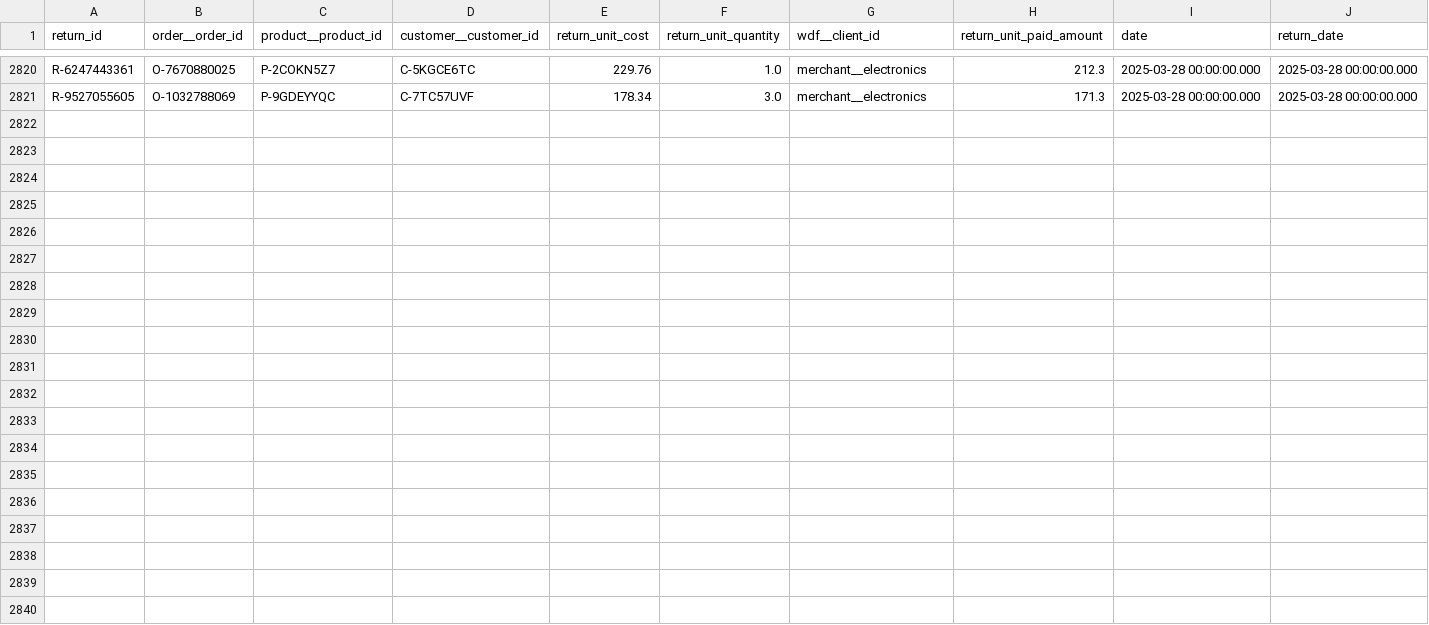
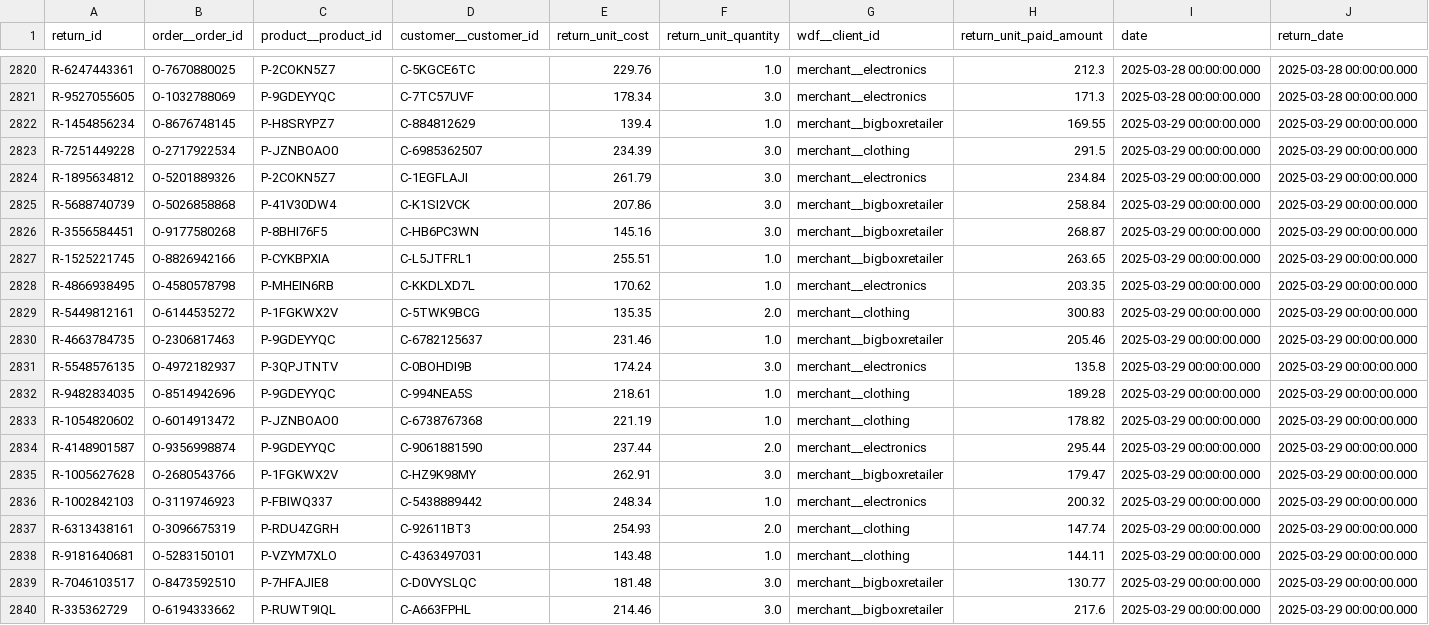
Before and after one commit to janpansky/demo_data, a CSV file: data/returns.csv, drawn as a sheet; only a part is shown, gaps mark what is left out; the diff names each change by its address in the sheet, - before the commit and + after, or states it on an @@ line.

```diff
--- a/data/returns.csv
+++ b/data/returns.csv
+row 2822: R-1454856234 | O-8676748145 | P-H8SRYPZ7 | C-884812629 | 139.4 | 1.0 | merchant__bigboxretailer | 169.55 | 2025-03-29 00:00:00.000 | 2025-03-29 00:00:00.000
+row 2823: R-7251449228 | O-2717922534 | P-JZNBOAO0 | C-6985362507 | 234.39 | 3.0 | merchant__clothing | 291.5 | 2025-03-29 00:00:00.000 | 2025-03-29 00:00:00.000
+row 2824: R-1895634812 | O-5201889326 | P-2COKN5Z7 | C-1EGFLAJI | 261.79 | 3.0 | merchant__electronics | 234.84 | 2025-03-29 00:00:00.000 | 2025-03-29 00:00:00.000
+row 2825: R-5688740739 | O-5026858868 | P-41V30DW4 | C-K1SI2VCK | 207.86 | 3.0 | merchant__bigboxretailer | 258.84 | 2025-03-29 00:00:00.000 | 2025-03-29 00:00:00.000
+row 2826: R-3556584451 | O-9177580268 | P-8BHI76F5 | C-HB6PC3WN | 145.16 | 3.0 | merchant__bigboxretailer | 268.87 | 2025-03-29 00:00:00.000 | 2025-03-29 00:00:00.000
+row 2827: R-1525221745 | O-8826942166 | P-CYKBPXIA | C-L5JTFRL1 | 255.51 | 1.0 | merchant__bigboxretailer | 263.65 | 2025-03-29 00:00:00.000 | 2025-03-29 00:00:00.000
+row 2828: R-4866938495 | O-4580578798 | P-MHEIN6RB | C-KKDLXD7L | 170.62 | 1.0 | merchant__electronics | 203.35 | 2025-03-29 00:00:00.000 | 2025-03-29 00:00:00.000
+row 2829: R-5449812161 | O-6144535272 | P-1FGKWX2V | C-5TWK9BCG | 135.35 | 2.0 | merchant__clothing | 300.83 | 2025-03-29 00:00:00.000 | 2025-03-29 00:00:00.000
+row 2830: R-4663784735 | O-2306817463 | P-9GDEYYQC | C-6782125637 | 231.46 | 1.0 | merchant__bigboxretailer | 205.46 | 2025-03-29 00:00:00.000 | 2025-03-29 00:00:00.000
+row 2831: R-5548576135 | O-4972182937 | P-3QPJTNTV | C-0BOHDI9B | 174.24 | 3.0 | merchant__electronics | 135.8 | 2025-03-29 00:00:00.000 | 2025-03-29 00:00:00.000
+row 2832: R-9482834035 | O-8514942696 | P-9GDEYYQC | C-994NEA5S | 218.61 | 1.0 | merchant__clothing | 189.28 | 2025-03-29 00:00:00.000 | 2025-03-29 00:00:00.000
+row 2833: R-1054820602 | O-6014913472 | P-JZNBOAO0 | C-6738767368 | 221.19 | 1.0 | merchant__clothing | 178.82 | 2025-03-29 00:00:00.000 | 2025-03-29 00:00:00.000
+row 2834: R-4148901587 | O-9356998874 | P-9GDEYYQC | C-9061881590 | 237.44 | 2.0 | merchant__electronics | 295.44 | 2025-03-29 00:00:00.000 | 2025-03-29 00:00:00.000
+row 2835: R-1005627628 | O-2680543766 | P-1FGKWX2V | C-HZ9K98MY | 262.91 | 3.0 | merchant__bigboxretailer | 179.47 | 2025-03-29 00:00:00.000 | 2025-03-29 00:00:00.000
+row 2836: R-1002842103 | O-3119746923 | P-FBIWQ337 | C-5438889442 | 248.34 | 1.0 | merchant__electronics | 200.32 | 2025-03-29 00:00:00.000 | 2025-03-29 00:00:00.000
+row 2837: R-6313438161 | O-3096675319 | P-RDU4ZGRH | C-92611BT3 | 254.93 | 2.0 | merchant__clothing | 147.74 | 2025-03-29 00:00:00.000 | 2025-03-29 00:00:00.000
+row 2838: R-9181640681 | O-5283150101 | P-VZYM7XLO | C-4363497031 | 143.48 | 1.0 | merchant__clothing | 144.11 | 2025-03-29 00:00:00.000 | 2025-03-29 00:00:00.000
+row 2839: R-7046103517 | O-8473592510 | P-7HFAJIE8 | C-D0VYSLQC | 181.48 | 3.0 | merchant__bigboxretailer | 130.77 | 2025-03-29 00:00:00.000 | 2025-03-29 00:00:00.000
+row 2840: R-335362729 | O-6194333662 | P-RUWT9IQL | C-A663FPHL | 214.46 | 3.0 | merchant__bigboxretailer | 217.6 | 2025-03-29 00:00:00.000 | 2025-03-29 00:00:00.000
```
Also changed, not shown: data/customer.csv, 1 other file.
